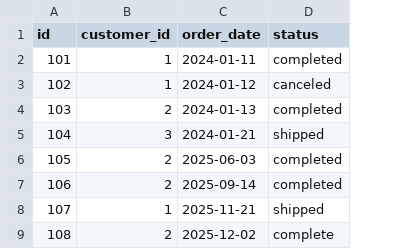
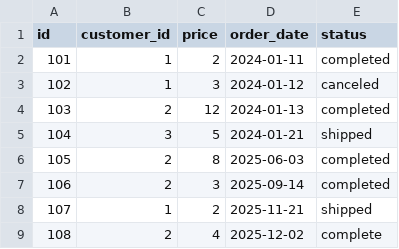
Before and after one commit to timyoungren/dbt-w-PeTey01, a CSV file: seeds/orders.csv, drawn as a sheet; the diff names each change by its address in the sheet, - before the commit and + after, or states it on an @@ line.

```diff
--- a/seeds/orders.csv
+++ b/seeds/orders.csv
+column C (price), rows 2-9: 2 | 3 | 12 | 5 | 8 | 3 | 2 | 4
```
Also changed, not shown: 4 other files.
